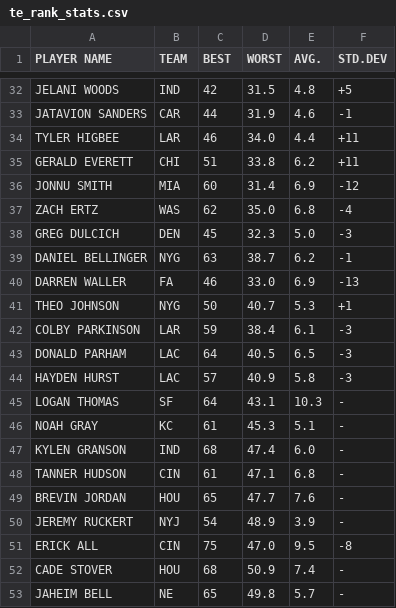
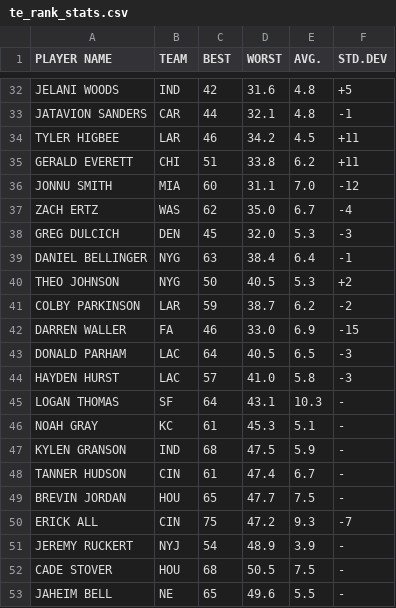
Before and after one commit to jmandzak/FFDataCollection, a CSV file: stats24/te_rank_stats.csv, drawn as a sheet; only a part is shown, gaps mark what is left out; removed rows and columns are numbered as before the commit, all else as after; the diff covers the shown part only; the diff names each change by its address in the sheet, - before the commit and + after, or states it on an @@ line.

```diff
--- a/stats24/te_rank_stats.csv
+++ b/stats24/te_rank_stats.csv
-D32 (WORST): 31.5
+D32 (WORST): 31.6
-D33 (WORST): 31.9
+D33 (WORST): 32.1
-E33 (AVG.): 4.6
+E33 (AVG.): 4.8
-D34 (WORST): 34.0
+D34 (WORST): 34.2
-E34 (AVG.): 4.4
+E34 (AVG.): 4.5
-D36 (WORST): 31.4
+D36 (WORST): 31.1
-E36 (AVG.): 6.9
+E36 (AVG.): 7.0
-E37 (AVG.): 6.8
+E37 (AVG.): 6.7
-D38 (WORST): 32.3
+D38 (WORST): 32.0
-E38 (AVG.): 5.0
+E38 (AVG.): 5.3
-D39 (WORST): 38.7
+D39 (WORST): 38.4
-E39 (AVG.): 6.2
+E39 (AVG.): 6.4
-row 40: DARREN WALLER | FA | 46 | 33.0 | 6.9 | -13
-D40 (WORST): 40.7
+D40 (WORST): 40.5
-F40 (STD.DEV): +1
+F40 (STD.DEV): +2
-D41 (WORST): 38.4
+D41 (WORST): 38.7
-E41 (AVG.): 6.1
+E41 (AVG.): 6.2
-F41 (STD.DEV): -3
+F41 (STD.DEV): -2
+row 42: DARREN WALLER | FA | 46 | 33.0 | 6.9 | -15
-D44 (WORST): 40.9
+D44 (WORST): 41.0
-D47 (WORST): 47.4
+D47 (WORST): 47.5
-E47 (AVG.): 6.0
+E47 (AVG.): 5.9
-D48 (WORST): 47.1
+D48 (WORST): 47.4
-E48 (AVG.): 6.8
+E48 (AVG.): 6.7
-E49 (AVG.): 7.6
+E49 (AVG.): 7.5
+row 50: ERICK ALL | CIN | 75 | 47.2 | 9.3 | -7
-row 51: ERICK ALL | CIN | 75 | 47.0 | 9.5 | -8
-D52 (WORST): 50.9
+D52 (WORST): 50.5
-E52 (AVG.): 7.4
+E52 (AVG.): 7.5
-D53 (WORST): 49.8
+D53 (WORST): 49.6
-E53 (AVG.): 5.7
+E53 (AVG.): 5.5
```
Also changed, not shown: 5 added rows, 5 removed rows and 35 edited cells elsewhere in this file, 22 other files.
